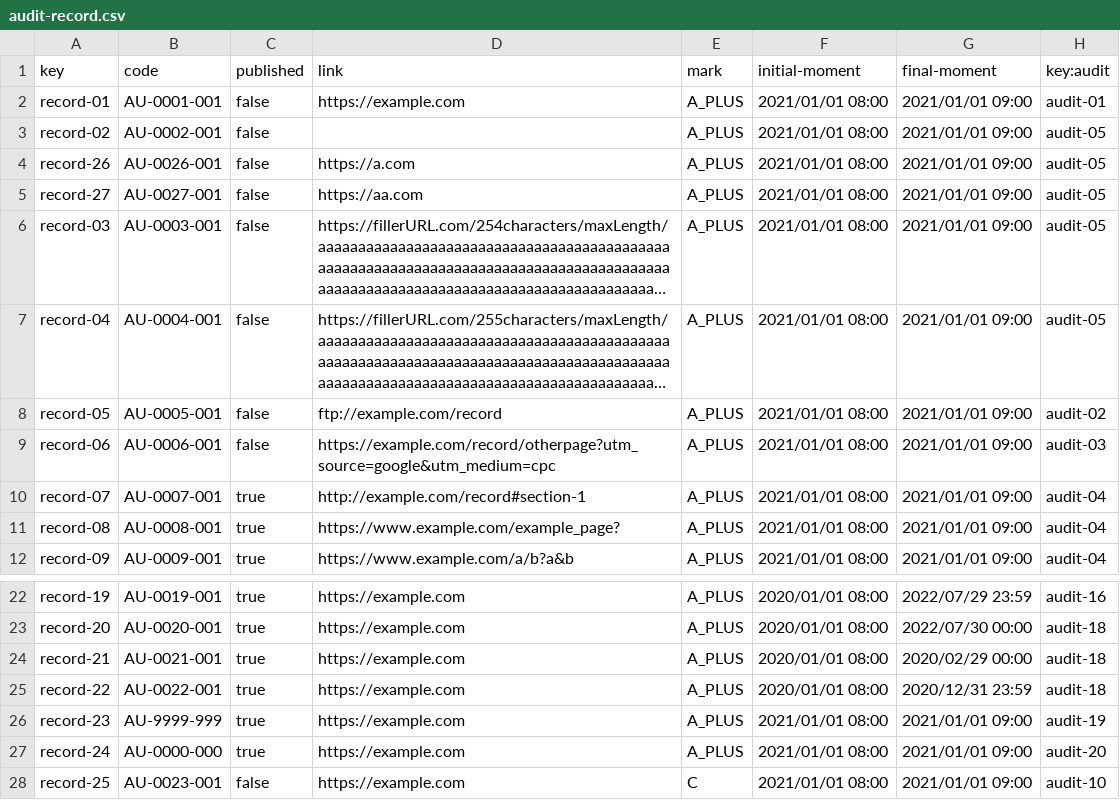
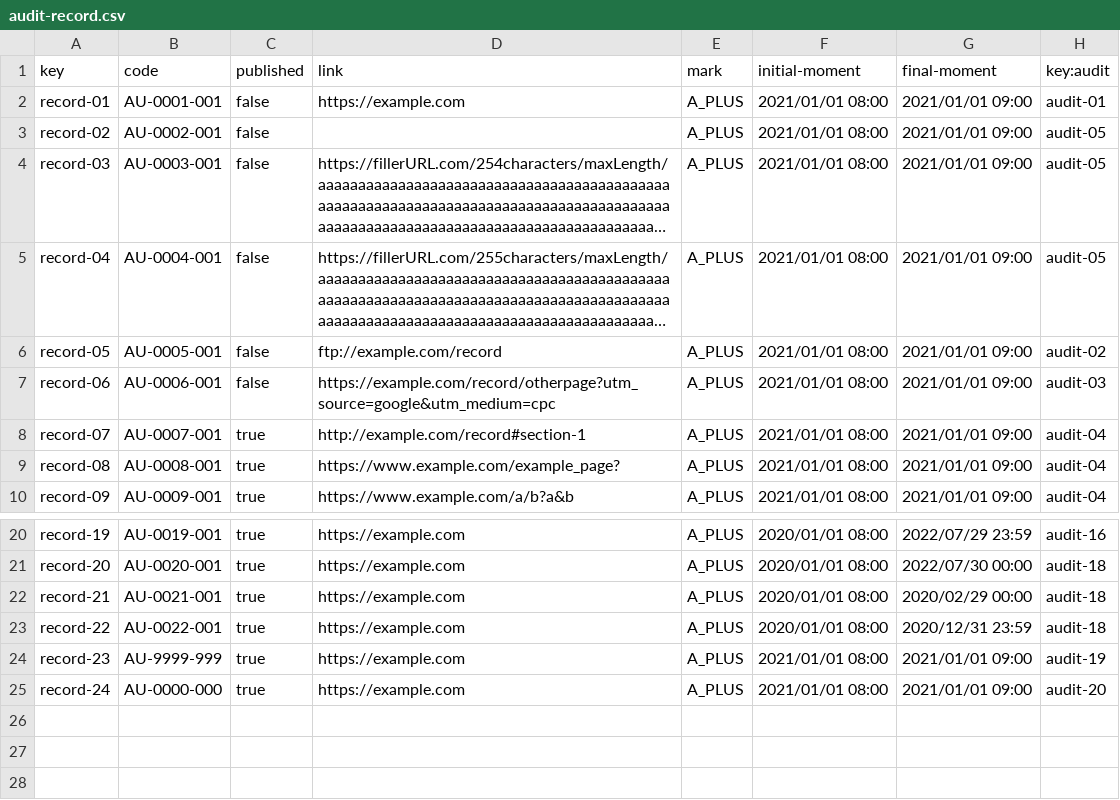
Before and after one commit to rafcasceb/Acme-SF-D04, a CSV file: src/main/webapp/WEB-INF/resources/sample-data/audit-record.csv, drawn as a sheet; only a part is shown, gaps mark what is left out; long unchanged cells end in …; the diff names each change by its address in the sheet, - before the commit and + after, or states it on an @@ line.

Commit message:
fix(audits): temporal fix in csv file

```diff
--- a/src/main/webapp/WEB-INF/resources/sample-data/audit-record.csv
+++ b/src/main/webapp/WEB-INF/resources/sample-data/audit-record.csv
-row 4: record-26 | AU-0026-001 | false | https://a.com | A_PLUS | 2021/01/01 08:00 | 2021/01/01 09:00 | audit-05
-row 5: record-27 | AU-0027-001 | false | https://aa.com | A_PLUS | 2021/01/01 08:00 | 2021/01/01 09:00 | audit-05
-row 28: record-25 | AU-0023-001 | false | https://example.com | C | 2021/01/01 08:00 | 2021/01/01 09:00 | audit-10
```
Also changed, not shown: src/main/webapp/WEB-INF/resources/sample-data/code-audit.csv.
